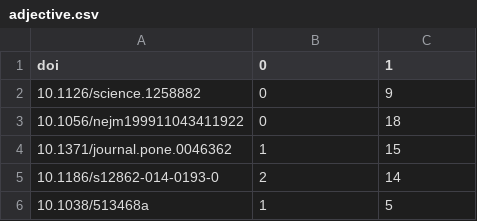
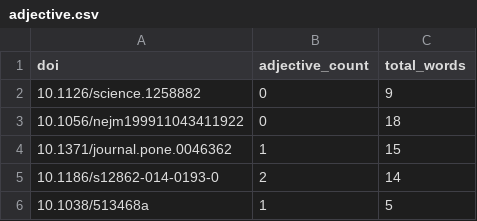
Before and after one commit to amconference/buzzmetrics, a CSV file: data/out/altmetric/1d-2014-09-24/adjective.csv, drawn as a sheet; only a part is shown.

```diff
--- a/data/out/altmetric/1d-2014-09-24/adjective.csv
+++ b/data/out/altmetric/1d-2014-09-24/adjective.csv
@@ -1,2 +1,2 @@
-doi,0,1
+doi,adjective_count,total_words
 "10.1126/science.1258882",0,9
```
Also changed, not shown: data/out/altmetric/1d-2014-09-24/adverb.csv, data/out/altmetric/1d-2014-09-24/noun.csv, 3 other files.
